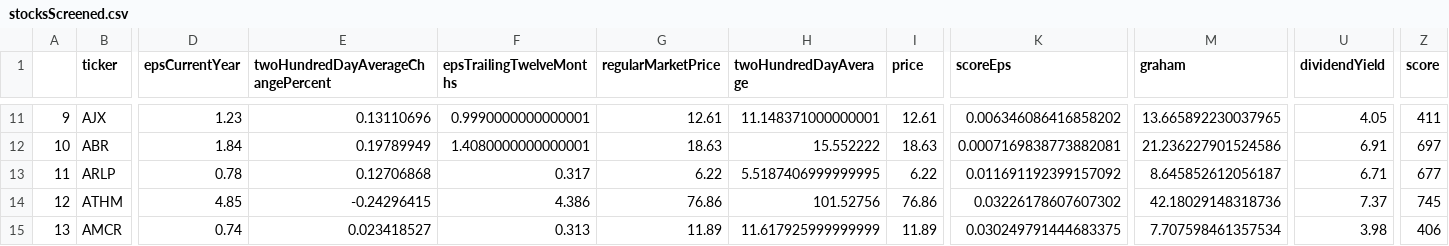
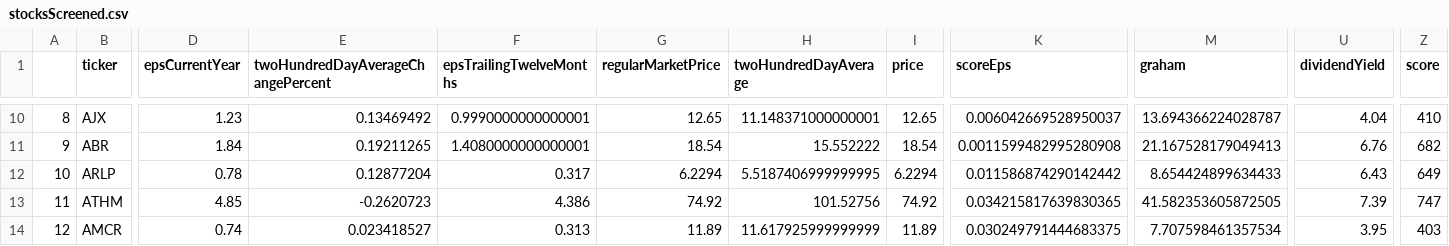
Before and after one commit to HiltonWS/StockScreenerData, a CSV file: stocksScreened.csv, drawn as a sheet; only a part is shown, gaps mark what is left out; addresses are those after the commit; the diff covers the shown part only; the diff names each change by its address in the sheet, - before the commit and + after, or states it on an @@ line.

```diff
--- a/stocksScreened.csv
+++ b/stocksScreened.csv
@@ column A renumbered from row 7 down @@
-E10: 0.13110696
+E10: 0.13469492
-G10 (regularMarketPrice): 12.61
+G10 (regularMarketPrice): 12.65
-I10 (price): 12.61
+I10 (price): 12.65
-K10 (scoreEps): 0.006346086416858202
+K10 (scoreEps): 0.006042669528950037
-M10 (graham): 13.665892230037965
+M10 (graham): 13.694366224028787
-U10 (dividendYield): 4.05
+U10 (dividendYield): 4.04
-Z10 (score): 411
+Z10 (score): 410
-E11: 0.19789949
+E11: 0.19211265
-G11 (regularMarketPrice): 18.63
+G11 (regularMarketPrice): 18.54
-I11 (price): 18.63
+I11 (price): 18.54
-K11 (scoreEps): 0.0007169838773882081
+K11 (scoreEps): 0.0011599482995280908
-M11 (graham): 21.236227901524586
+M11 (graham): 21.167528179049413
-U11 (dividendYield): 6.91
+U11 (dividendYield): 6.76
-Z11 (score): 697
+Z11 (score): 682
-E12: 0.12706868
+E12: 0.12877204
-G12 (regularMarketPrice): 6.22
+G12 (regularMarketPrice): 6.2294
-I12 (price): 6.22
+I12 (price): 6.2294
-K12 (scoreEps): 0.011691192399157092
+K12 (scoreEps): 0.011586874290142442
-M12 (graham): 8.645852612056187
+M12 (graham): 8.654424899634433
-U12 (dividendYield): 6.71
+U12 (dividendYield): 6.43
-Z12 (score): 677
+Z12 (score): 649
-E13: -0.24296415
+E13: -0.2620723
-G13 (regularMarketPrice): 76.86
+G13 (regularMarketPrice): 74.92
-I13 (price): 76.86
+I13 (price): 74.92
-K13 (scoreEps): 0.03226178607607302
+K13 (scoreEps): 0.034215817639830365
-M13 (graham): 42.18029148318736
+M13 (graham): 41.582353605872505
-U13 (dividendYield): 7.37
+U13 (dividendYield): 7.39
-Z13 (score): 745
+Z13 (score): 747
-U14 (dividendYield): 3.98
+U14 (dividendYield): 3.95
-Z14 (score): 406
+Z14 (score): 403
```
Also changed, not shown: 1 removed row and 61 edited cells elsewhere in this file.
